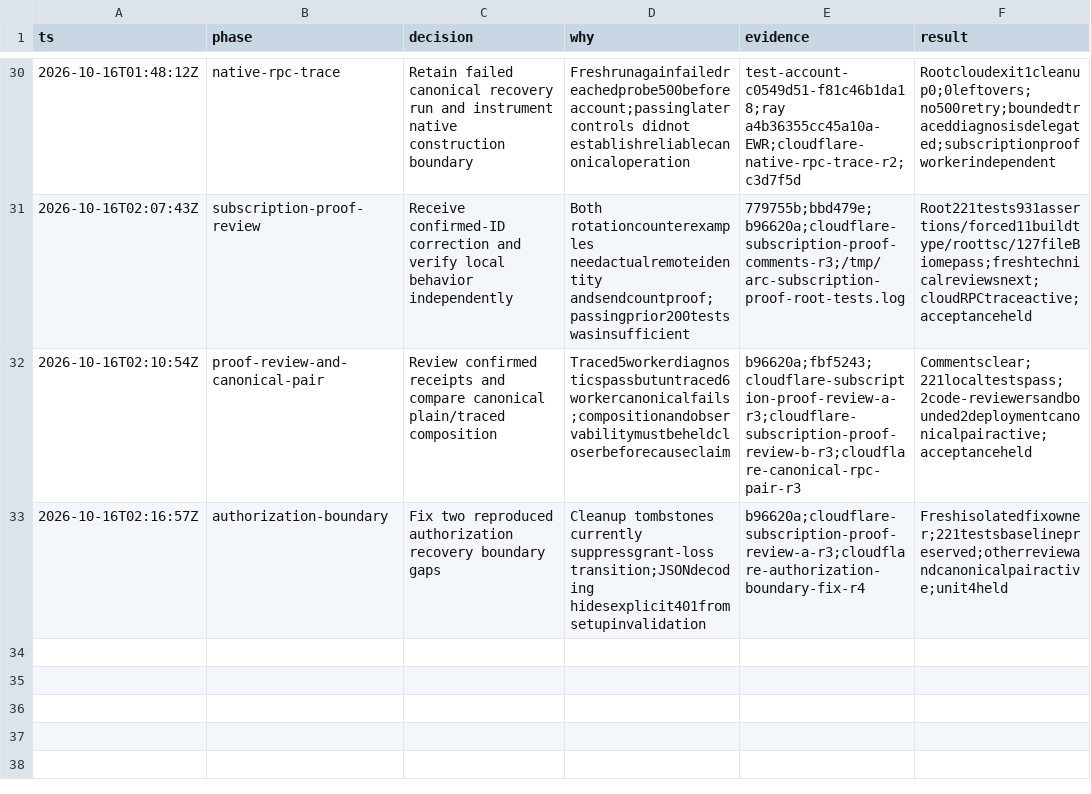
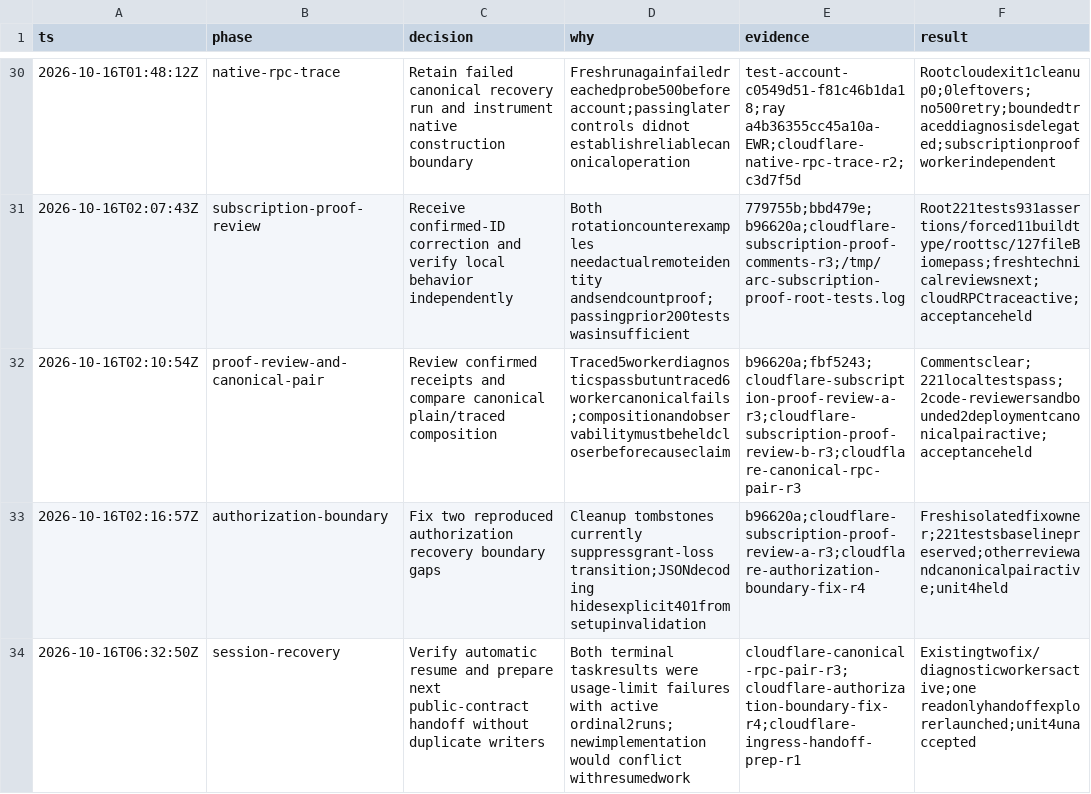
Before and after one commit to PlagueFPS/arc-tools, a TSV file: .audit/cloudflare-migration.tsv, drawn as a sheet; only a part is shown, gaps mark what is left out; the diff names each change by its address in the sheet, - before the commit and + after, or states it on an @@ line.

Commit message:
docs: recover active workers and prepare ingress handoff

```diff
--- a/.audit/cloudflare-migration.tsv
+++ b/.audit/cloudflare-migration.tsv
+row 34: 2026-10-16T06:32:50Z | session-recovery | Verify automatic resume and prepare next public-contract handoff without duplicate writers | Both terminal taskresults were usage-limit failures with active ordinal2runs;newimplementation would conflict withresumedwork | cloudflare-canonical-rpc-pair-r3;cloudflare-authorization-boundary-fix-r4;cloudflare-ingress-handoff-prep-r1 | Existingtwofix/diagnosticworkersactive;one readonlyhandoffexplorerlaunched;unit4unaccepted
```
